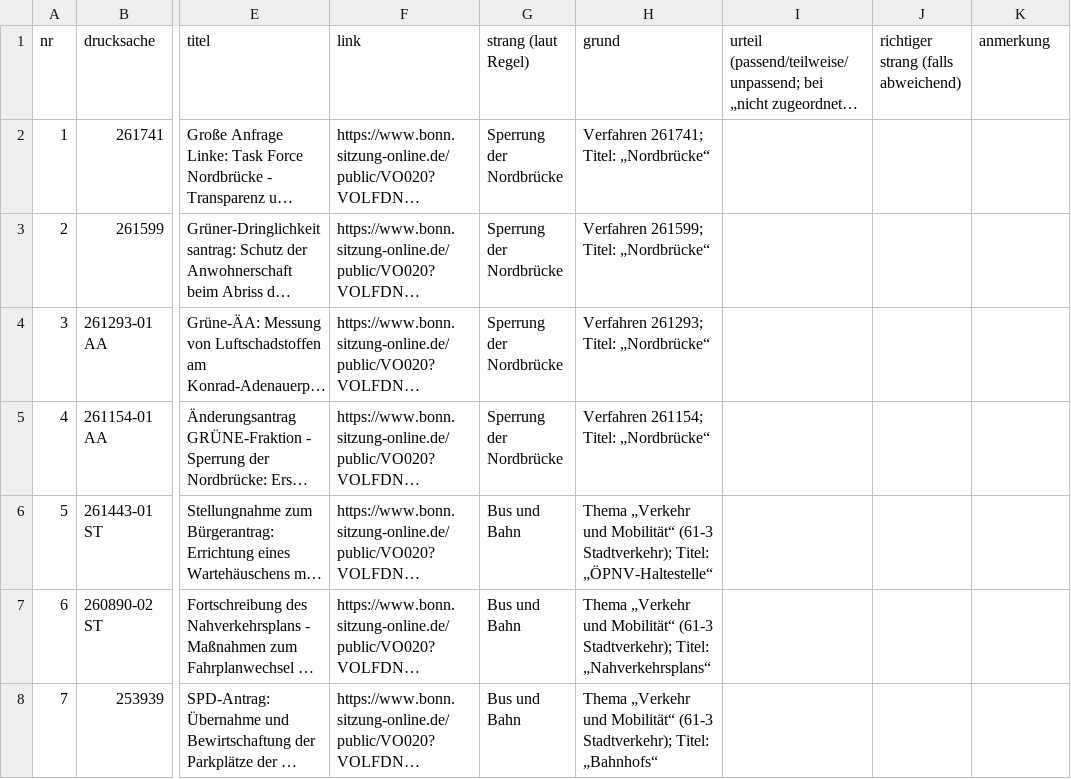
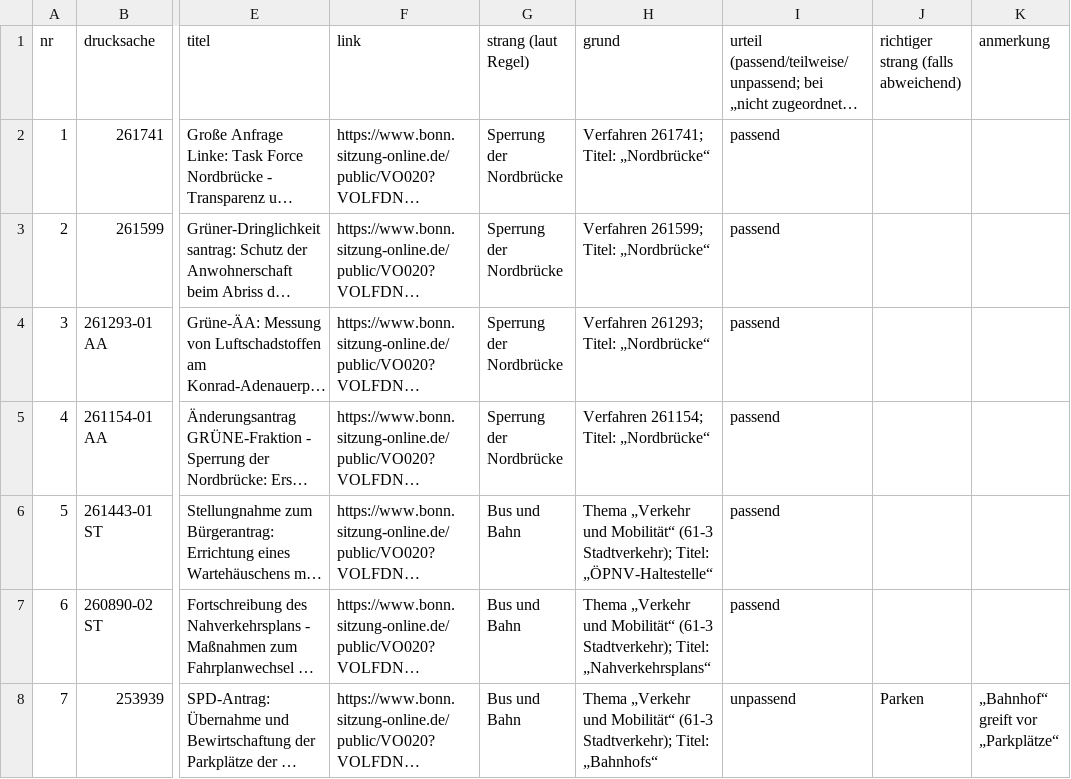
Before and after one commit to daimpad/allris-test, a TSV file: data/export/verkehr/stichprobe_verkehr.tsv, drawn as a sheet; only a part is shown, gaps mark what is left out; long unchanged cells end in …; the diff covers the shown part only; the diff names each change by its address in the sheet, - before the commit and + after, or states it on an @@ line.

```diff
--- a/data/export/verkehr/stichprobe_verkehr.tsv
+++ b/data/export/verkehr/stichprobe_verkehr.tsv
-I2:I7: (empty)
+I2:I7: passend
-I8: (empty)
+I8: unpassend
-J8: (empty)
+J8: Parken
-K8 (anmerkung): (empty)
+K8 (anmerkung): „Bahnhof“ greift vor „Parkplätze“
```
Also changed, not shown: 41 edited cells elsewhere in this file, 10 other files.
